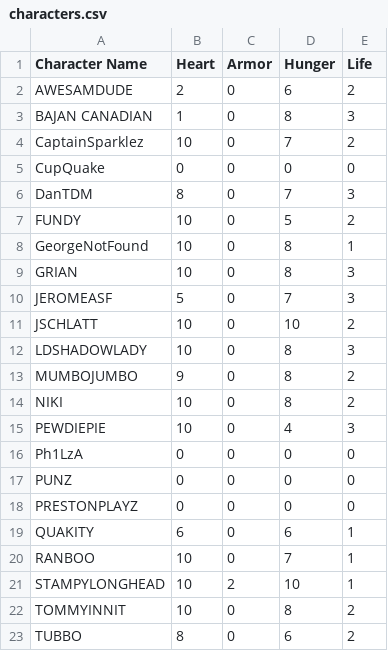
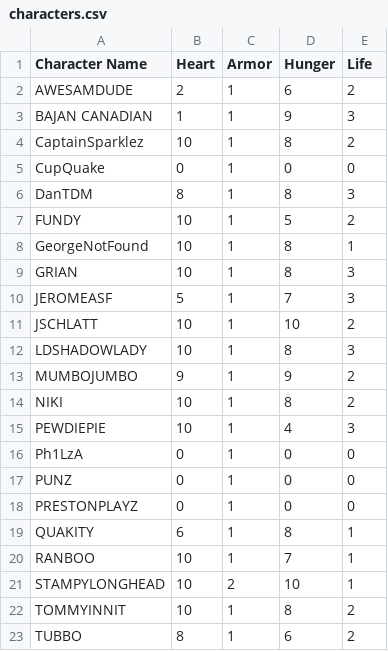
Before and after one commit to TempestSt3rm/Conmun_java_unscripted, a CSV file: src/assets/information/characters.csv, drawn as a sheet.

```diff
--- a/src/assets/information/characters.csv
+++ b/src/assets/information/characters.csv
@@ -1,23 +1,23 @@
 Character Name,Heart,Armor,Hunger,Life
-AWESAMDUDE,2,0,6,2
-BAJAN CANADIAN,1,0,8,3
-CaptainSparklez,10,0,7,2
-CupQuake,0,0,0,0
-DanTDM,8,0,7,3
-FUNDY,10,0,5,2
-GeorgeNotFound,10,0,8,1
-GRIAN,10,0,8,3
-JEROMEASF,5,0,7,3
-JSCHLATT,10,0,10,2
-LDSHADOWLADY,10,0,8,3
-MUMBOJUMBO,9,0,8,2
-NIKI,10,0,8,2
-PEWDIEPIE,10,0,4,3
-Ph1LzA,0,0,0,0
-PUNZ,0,0,0,0
-PRESTONPLAYZ,0,0,0,0
-QUAKITY,6,0,6,1
-RANBOO,10,0,7,1
+AWESAMDUDE,2,1,6,2
+BAJAN CANADIAN,1,1,9,3
+CaptainSparklez,10,1,8,2
+CupQuake,0,1,0,0
+DanTDM,8,1,8,3
+FUNDY,10,1,5,2
+GeorgeNotFound,10,1,8,1
+GRIAN,10,1,8,3
+JEROMEASF,5,1,7,3
+JSCHLATT,10,1,10,2
+LDSHADOWLADY,10,1,8,3
+MUMBOJUMBO,9,1,9,2
+NIKI,10,1,8,2
+PEWDIEPIE,10,1,4,3
+Ph1LzA,0,1,0,0
+PUNZ,0,1,0,0
+PRESTONPLAYZ,0,1,0,0
+QUAKITY,6,1,8,1
+RANBOO,10,1,7,1
 STAMPYLONGHEAD,10,2,10,1
-TOMMYINNIT,10,0,8,2
-TUBBO,8,0,6,2
+TOMMYINNIT,10,1,8,2
+TUBBO,8,1,6,2
```
Also changed, not shown: 1 other file.
